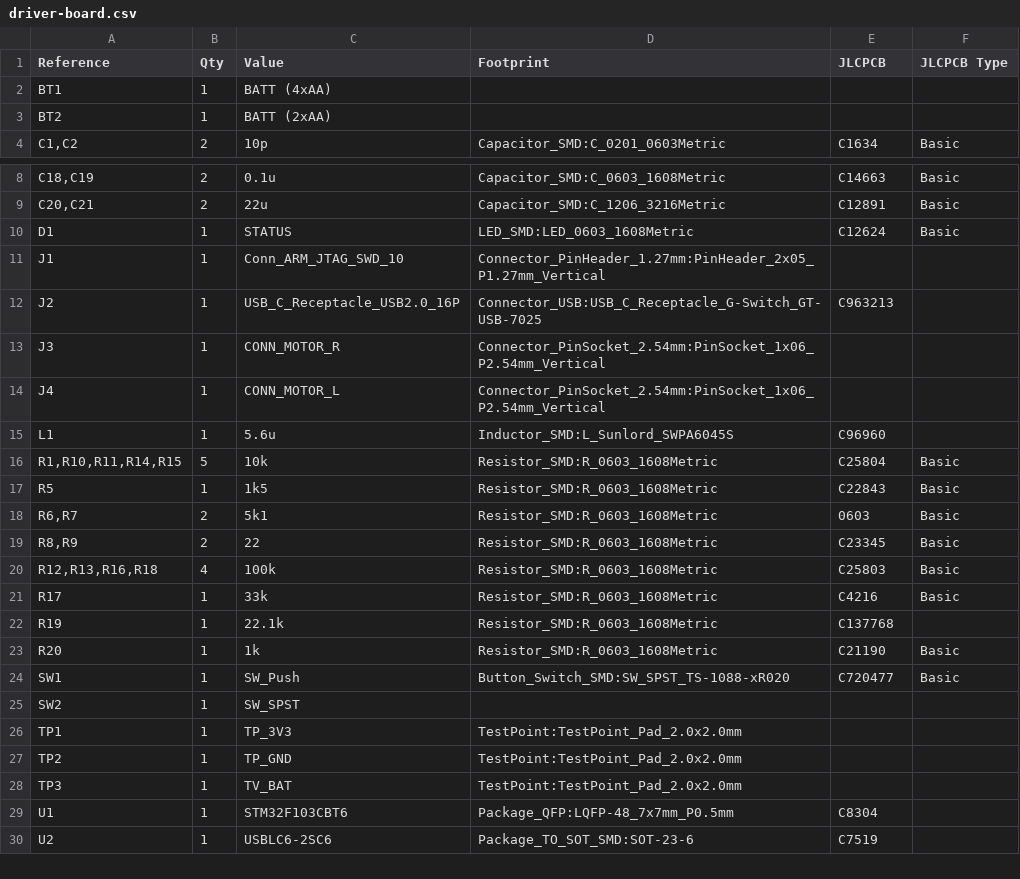
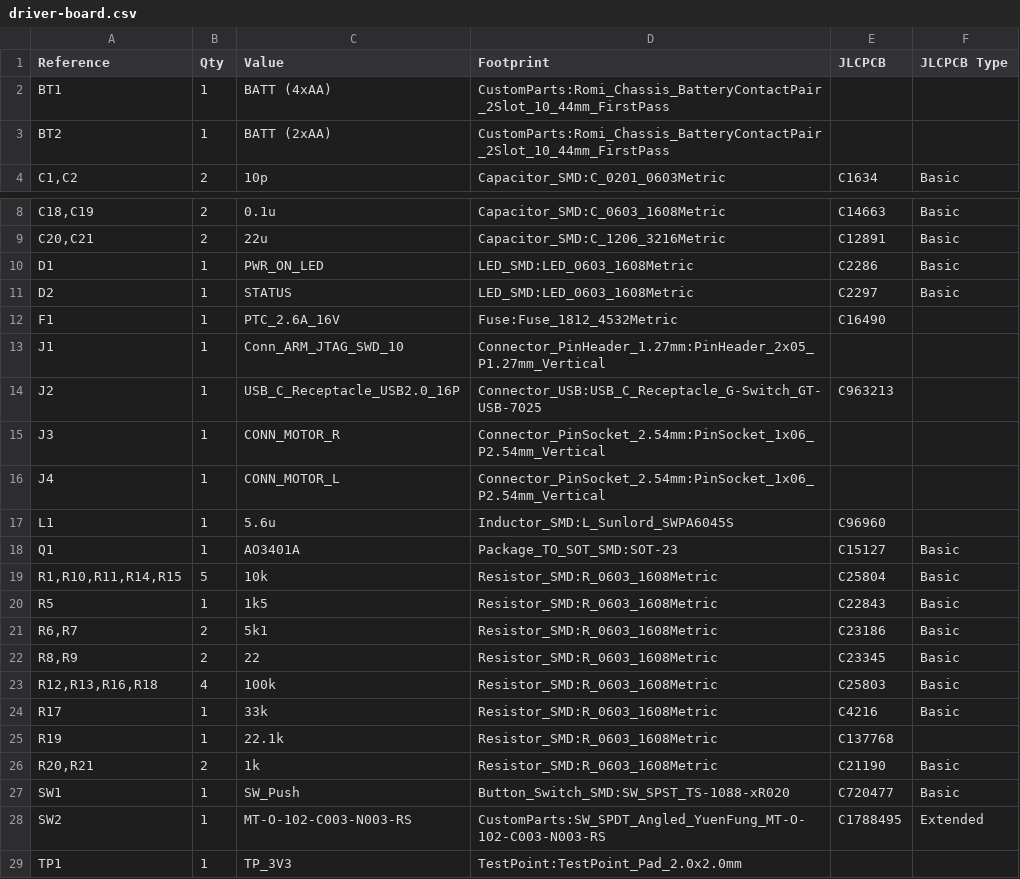
Before and after one commit to kylestew/roamer-bot, a CSV file: hardware/driver-board/driver-board.csv, drawn as a sheet; only a part is shown, gaps mark what is left out; the shorter side is filled out with more unchanged rows.

Commit message:
Complete Romi-compatible board placement and power switching

```diff
--- a/hardware/driver-board/driver-board.csv
+++ b/hardware/driver-board/driver-board.csv
@@ -1,4 +1,4 @@
 "Reference","Qty","Value","Footprint","JLCPCB","JLCPCB Type"
-"BT1","1","BATT (4xAA)","","",""
-"BT2","1","BATT (2xAA)","","",""
+"BT1","1","BATT (4xAA)","CustomParts:Romi_Chassis_BatteryContactPair_2Slot_10_44mm_FirstPass","",""
+"BT2","1","BATT (2xAA)","CustomParts:Romi_Chassis_BatteryContactPair_2Slot_10_44mm_FirstPass","",""
 "C1,C2","2","10p","Capacitor_SMD:C_0201_0603Metric","C1634","Basic"
@@ -9,3 +9,5 @@
 "C20,C21","2","22u","Capacitor_SMD:C_1206_3216Metric","C12891","Basic"
-"D1","1","STATUS","LED_SMD:LED_0603_1608Metric","C12624","Basic"
+"D1","1","PWR_ON_LED","LED_SMD:LED_0603_1608Metric","C2286","Basic"
+"D2","1","STATUS","LED_SMD:LED_0603_1608Metric","C2297","Basic"
+"F1","1","PTC_2.6A_16V","Fuse:Fuse_1812_4532Metric","C16490",""
 "J1","1","Conn_ARM_JTAG_SWD_10","Connector_PinHeader_1.27mm:PinHeader_2x05_P1.27mm_Vertical","",""
@@ -15,5 +17,6 @@
 "L1","1","5.6u","Inductor_SMD:L_Sunlord_SWPA6045S","C96960",""
+"Q1","1","AO3401A","Package_TO_SOT_SMD:SOT-23","C15127","Basic"
 "R1,R10,R11,R14,R15","5","10k","Resistor_SMD:R_0603_1608Metric","C25804","Basic"
 "R5","1","1k5","Resistor_SMD:R_0603_1608Metric","C22843","Basic"
-"R6,R7","2","5k1","Resistor_SMD:R_0603_1608Metric","0603","Basic"
+"R6,R7","2","5k1","Resistor_SMD:R_0603_1608Metric","C23186","Basic"
 "R8,R9","2","22","Resistor_SMD:R_0603_1608Metric","C23345","Basic"
@@ -22,5 +25,5 @@
 "R19","1","22.1k","Resistor_SMD:R_0603_1608Metric","C137768",""
-"R20","1","1k","Resistor_SMD:R_0603_1608Metric","C21190","Basic"
+"R20,R21","2","1k","Resistor_SMD:R_0603_1608Metric","C21190","Basic"
 "SW1","1","SW_Push","Button_Switch_SMD:SW_SPST_TS-1088-xR020","C720477","Basic"
-"SW2","1","SW_SPST","","",""
+"SW2","1","MT-O-102-C003-N003-RS","CustomParts:SW_SPDT_Angled_YuenFung_MT-O-102-C003-N003-RS","C1788495","Extended"
 "TP1","1","TP_3V3","TestPoint:TestPoint_Pad_2.0x2.0mm","",""
```
Also changed, not shown: 16 other files.
